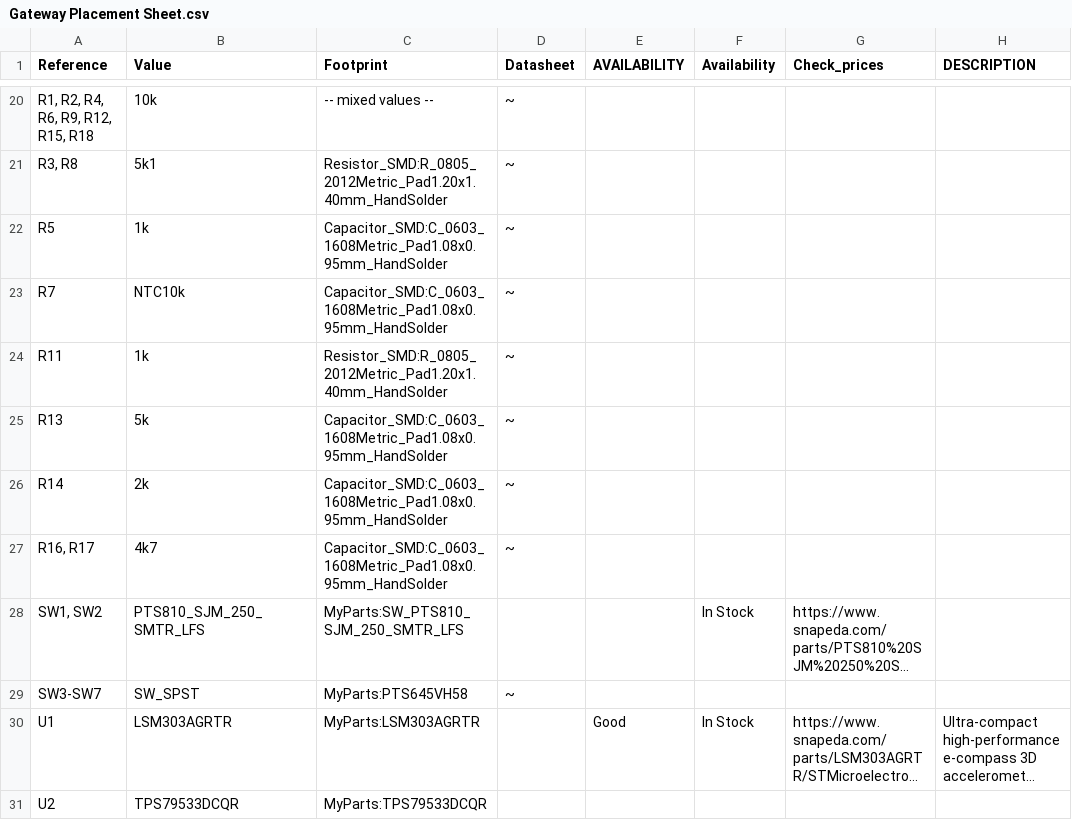
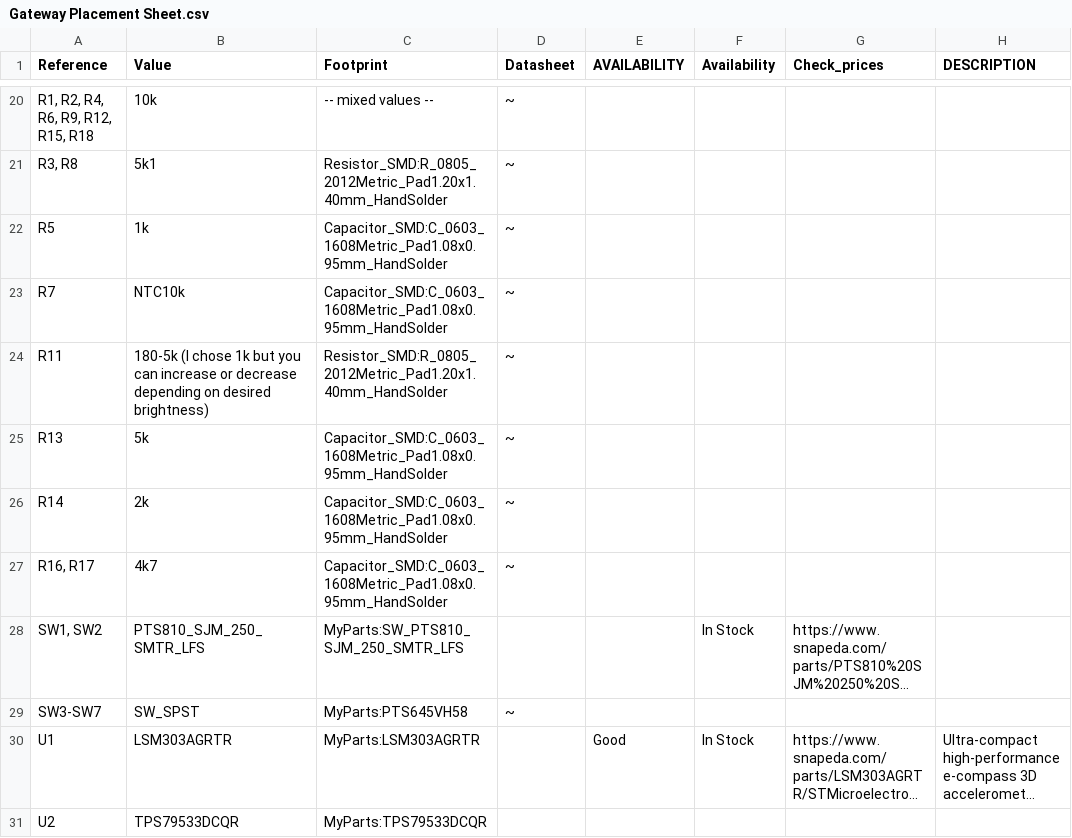
Before and after one commit to RoboticWorx/Gateway-Smartwatch, a CSV file: Gateway Placement Sheet.csv, drawn as a sheet; only a part is shown, gaps mark what is left out; long unchanged cells end in …; the diff names each change by its address in the sheet, - before the commit and + after, or states it on an @@ line.

Commit message:
Update Gateway Placement Sheet.csv

```diff
--- a/Gateway Placement Sheet.csv
+++ b/Gateway Placement Sheet.csv
-B24 (Value): 1k
+B24 (Value): 180-5k (I chose 1k but you can increase or decrease depending on desired brightness)
```
